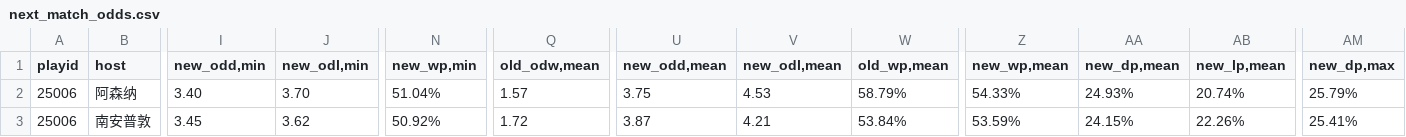
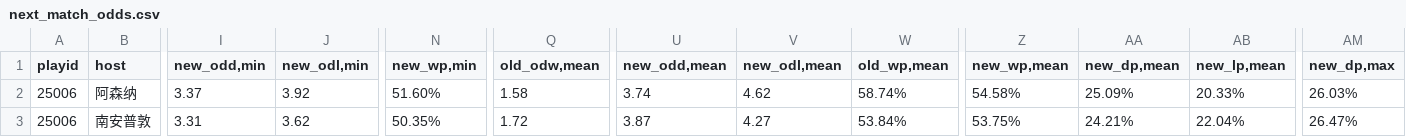
Before and after one commit to ipdisabled/fetch_data, a CSV file: next_match_odds.csv, drawn as a sheet; only a part is shown, gaps mark what is left out; the diff covers the shown part only; the diff names each change by its address in the sheet, - before the commit and + after, or states it on an @@ line.

Commit message:
upload BUILD_ARTIFACT

```diff
--- a/next_match_odds.csv
+++ b/next_match_odds.csv
-I2 (new_odd,min): 3.40
+I2 (new_odd,min): 3.37
-J2 (new_odl,min): 3.70
+J2 (new_odl,min): 3.92
-N2 (new_wp,min): 51.04%
+N2 (new_wp,min): 51.60%
-Q2 (old_odw,mean): 1.57
+Q2 (old_odw,mean): 1.58
-U2 (new_odd,mean): 3.75
+U2 (new_odd,mean): 3.74
-V2 (new_odl,mean): 4.53
+V2 (new_odl,mean): 4.62
-W2 (old_wp,mean): 58.79%
+W2 (old_wp,mean): 58.74%
-Z2 (new_wp,mean): 54.33%
+Z2 (new_wp,mean): 54.58%
-AA2 (new_dp,mean): 24.93%
+AA2 (new_dp,mean): 25.09%
-AB2 (new_lp,mean): 20.74%
+AB2 (new_lp,mean): 20.33%
-AM2 (new_dp,max): 25.79%
+AM2 (new_dp,max): 26.03%
-I3 (new_odd,min): 3.45
+I3 (new_odd,min): 3.31
-N3 (new_wp,min): 50.92%
+N3 (new_wp,min): 50.35%
-V3 (new_odl,mean): 4.21
+V3 (new_odl,mean): 4.27
-Z3 (new_wp,mean): 53.59%
+Z3 (new_wp,mean): 53.75%
-AA3 (new_dp,mean): 24.15%
+AA3 (new_dp,mean): 24.21%
-AB3 (new_lp,mean): 22.26%
+AB3 (new_lp,mean): 22.04%
-AM3 (new_dp,max): 25.41%
+AM3 (new_dp,max): 26.47%
```
Also changed, not shown: 114 edited cells elsewhere in this file.
